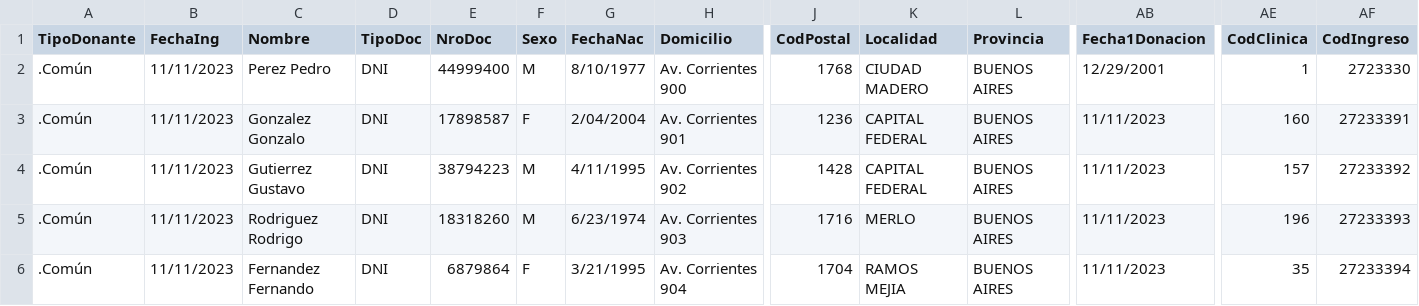
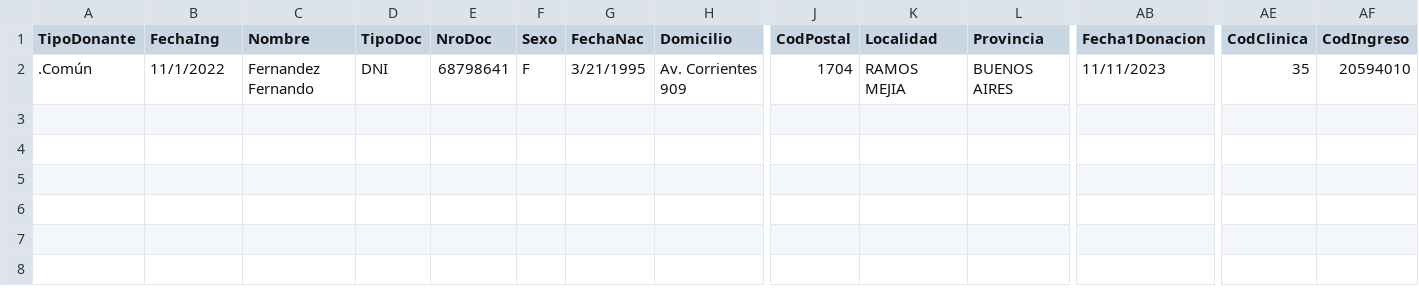
Before and after one commit to joaquincasal/hemoclub, a CSV file: spec/support/importacion.csv, drawn as a sheet; only a part is shown, gaps mark what is left out; removed rows and columns are numbered as before the commit, all else as after; rows hold the shown columns only; the diff names each change by its address in the sheet, - before the commit and + after, or states it on an @@ line.

```diff
--- a/spec/support/importacion.csv
+++ b/spec/support/importacion.csv
-row 2: .Común | 11/11/2023 | Perez Pedro | DNI | 44999400 | M | 8/10/1977 | Av. Corrientes 900 | 1768 | CIUDAD MADERO | BUENOS AIRES | 12/29/2001 | 1 | 2723330
-row 3: .Común | 11/11/2023 | Gonzalez Gonzalo | DNI | 17898587 | F | 2/04/2004 | Av. Corrientes 901 | 1236 | CAPITAL FEDERAL | BUENOS AIRES | 11/11/2023 | 160 | 27233391
-row 4: .Común | 11/11/2023 | Gutierrez Gustavo | DNI | 38794223 | M | 4/11/1995 | Av. Corrientes 902 | 1428 | CAPITAL FEDERAL | BUENOS AIRES | 11/11/2023 | 157 | 27233392
-row 5: .Común | 11/11/2023 | Rodriguez Rodrigo | DNI | 18318260 | M | 6/23/1974 | Av. Corrientes 903 | 1716 | MERLO | BUENOS AIRES | 11/11/2023 | 196 | 27233393
-B2 (FechaIng): 11/11/2023
+B2 (FechaIng): 11/1/2022
-E2 (NroDoc): 6879864
+E2 (NroDoc): 68798641
-H2 (Domicilio): Av. Corrientes 904
+H2 (Domicilio): Av. Corrientes 909
-AF2 (CodIngreso): 27233394
+AF2 (CodIngreso): 20594010
```
Also changed, not shown: 20 other files.
